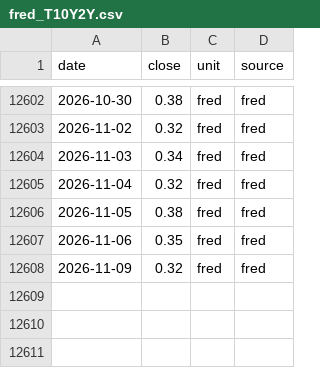
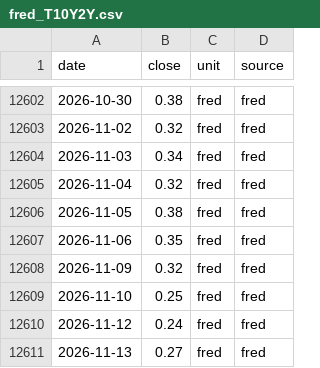
Before and after one commit to CertainAmount/mkviz-engine, a CSV file: data/series/fred_T10Y2Y.csv, drawn as a sheet; only a part is shown, gaps mark what is left out.

```diff
--- a/data/series/fred_T10Y2Y.csv
+++ b/data/series/fred_T10Y2Y.csv
@@ -12608 +12608,4 @@ date,close,unit,source
 2026-11-09,0.32,fred,fred
+2026-11-10,0.25,fred,fred
+2026-11-12,0.24,fred,fred
+2026-11-13,0.27,fred,fred
```
Also changed, not shown: data/mortgage-rates-history/mortgage-gap-history.csv, data/series/fred_DGS10.csv, 30 other files.
